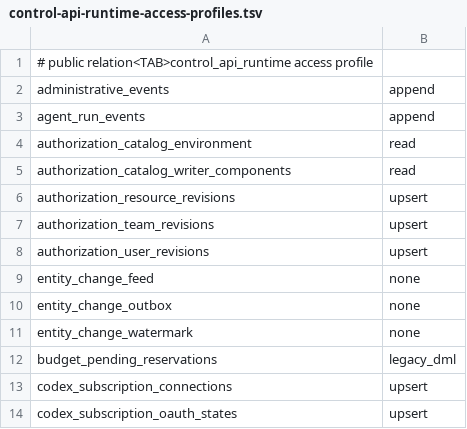
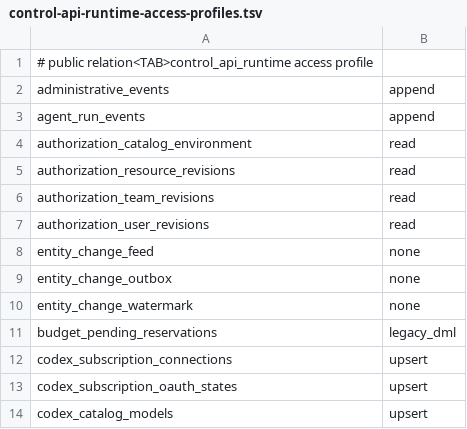
Before and after one commit to evenfire-ai/evenfire, a TSV file: deploy/scripts/control-api-runtime-access-profiles.tsv, drawn as a sheet; only a part is shown; the shorter side is filled out with more unchanged rows.

```diff
--- a/deploy/scripts/control-api-runtime-access-profiles.tsv
+++ b/deploy/scripts/control-api-runtime-access-profiles.tsv
@@ -4,6 +4,5 @@ agent_run_events	append
 authorization_catalog_environment	read
-authorization_catalog_writer_components	read
-authorization_resource_revisions	upsert
-authorization_team_revisions	upsert
-authorization_user_revisions	upsert
+authorization_resource_revisions	read
+authorization_team_revisions	read
+authorization_user_revisions	read
 entity_change_feed	none
```
Also changed, not shown: deploy/scripts/workflow-recipes-runtime-access-profiles.tsv, 12 other files.
